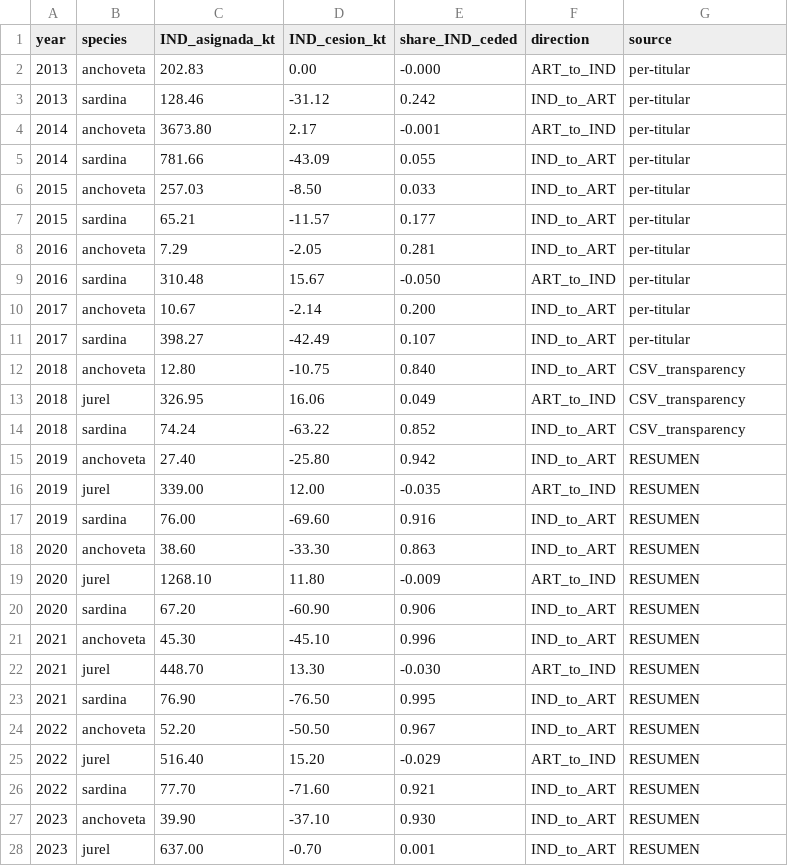
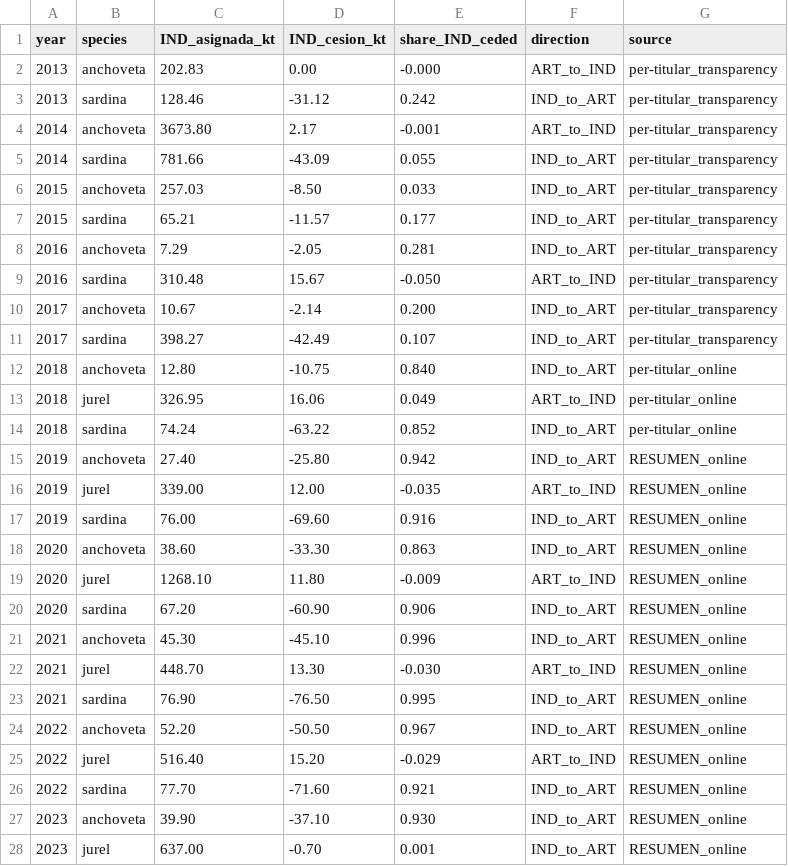
Before and after one commit to fquezadae/Impact-of-Environmental-Variability-on-Harvest, a CSV file: paper1/portfolio_check/cesiones_consolidated_2013_2024.csv, drawn as a sheet; only a part is shown; the diff covers the shown part only.

Commit message:
update paper

```diff
--- a/paper1/portfolio_check/cesiones_consolidated_2013_2024.csv
+++ b/paper1/portfolio_check/cesiones_consolidated_2013_2024.csv
@@ -1,28 +1,28 @@
 year,species,IND_asignada_kt,IND_cesion_kt,share_IND_ceded,direction,source
-2013,anchoveta,202.83,0.00,-0.000,ART_to_IND,per-titular
-2013,sardina,128.46,-31.12,0.242,IND_to_ART,per-titular
-2014,anchoveta,3673.80,2.17,-0.001,ART_to_IND,per-titular
-2014,sardina,781.66,-43.09,0.055,IND_to_ART,per-titular
-2015,anchoveta,257.03,-8.50,0.033,IND_to_ART,per-titular
-2015,sardina,65.21,-11.57,0.177,IND_to_ART,per-titular
-2016,anchoveta,7.29,-2.05,0.281,IND_to_ART,per-titular
-2016,sardina,310.48,15.67,-0.050,ART_to_IND,per-titular
-2017,anchoveta,10.67,-2.14,0.200,IND_to_ART,per-titular
-2017,sardina,398.27,-42.49,0.107,IND_to_ART,per-titular
-2018,anchoveta,12.80,-10.75,0.840,IND_to_ART,CSV_transparency
-2018,jurel,326.95,16.06,0.049,ART_to_IND,CSV_transparency
-2018,sardina,74.24,-63.22,0.852,IND_to_ART,CSV_transparency
-2019,anchoveta,27.40,-25.80,0.942,IND_to_ART,RESUMEN
-2019,jurel,339.00,12.00,-0.035,ART_to_IND,RESUMEN
-2019,sardina,76.00,-69.60,0.916,IND_to_ART,RESUMEN
-2020,anchoveta,38.60,-33.30,0.863,IND_to_ART,RESUMEN
-2020,jurel,1268.10,11.80,-0.009,ART_to_IND,RESUMEN
-2020,sardina,67.20,-60.90,0.906,IND_to_ART,RESUMEN
-2021,anchoveta,45.30,-45.10,0.996,IND_to_ART,RESUMEN
-2021,jurel,448.70,13.30,-0.030,ART_to_IND,RESUMEN
-2021,sardina,76.90,-76.50,0.995,IND_to_ART,RESUMEN
-2022,anchoveta,52.20,-50.50,0.967,IND_to_ART,RESUMEN
-2022,jurel,516.40,15.20,-0.029,ART_to_IND,RESUMEN
-2022,sardina,77.70,-71.60,0.921,IND_to_ART,RESUMEN
-2023,anchoveta,39.90,-37.10,0.930,IND_to_ART,RESUMEN
-2023,jurel,637.00,-0.70,0.001,IND_to_ART,RESUMEN
+2013,anchoveta,202.83,0.00,-0.000,ART_to_IND,per-titular_transparency
+2013,sardina,128.46,-31.12,0.242,IND_to_ART,per-titular_transparency
+2014,anchoveta,3673.80,2.17,-0.001,ART_to_IND,per-titular_transparency
+2014,sardina,781.66,-43.09,0.055,IND_to_ART,per-titular_transparency
+2015,anchoveta,257.03,-8.50,0.033,IND_to_ART,per-titular_transparency
+2015,sardina,65.21,-11.57,0.177,IND_to_ART,per-titular_transparency
+2016,anchoveta,7.29,-2.05,0.281,IND_to_ART,per-titular_transparency
+2016,sardina,310.48,15.67,-0.050,ART_to_IND,per-titular_transparency
+2017,anchoveta,10.67,-2.14,0.200,IND_to_ART,per-titular_transparency
+2017,sardina,398.27,-42.49,0.107,IND_to_ART,per-titular_transparency
+2018,anchoveta,12.80,-10.75,0.840,IND_to_ART,per-titular_online
+2018,jurel,326.95,16.06,0.049,ART_to_IND,per-titular_online
+2018,sardina,74.24,-63.22,0.852,IND_to_ART,per-titular_online
+2019,anchoveta,27.40,-25.80,0.942,IND_to_ART,RESUMEN_online
+2019,jurel,339.00,12.00,-0.035,ART_to_IND,RESUMEN_online
+2019,sardina,76.00,-69.60,0.916,IND_to_ART,RESUMEN_online
+2020,anchoveta,38.60,-33.30,0.863,IND_to_ART,RESUMEN_online
+2020,jurel,1268.10,11.80,-0.009,ART_to_IND,RESUMEN_online
+2020,sardina,67.20,-60.90,0.906,IND_to_ART,RESUMEN_online
+2021,anchoveta,45.30,-45.10,0.996,IND_to_ART,RESUMEN_online
+2021,jurel,448.70,13.30,-0.030,ART_to_IND,RESUMEN_online
+2021,sardina,76.90,-76.50,0.995,IND_to_ART,RESUMEN_online
+2022,anchoveta,52.20,-50.50,0.967,IND_to_ART,RESUMEN_online
+2022,jurel,516.40,15.20,-0.029,ART_to_IND,RESUMEN_online
+2022,sardina,77.70,-71.60,0.921,IND_to_ART,RESUMEN_online
+2023,anchoveta,39.90,-37.10,0.930,IND_to_ART,RESUMEN_online
+2023,jurel,637.00,-0.70,0.001,IND_to_ART,RESUMEN_online
```
Also changed, not shown: 4 edited cells elsewhere in this file, 22 other files.
